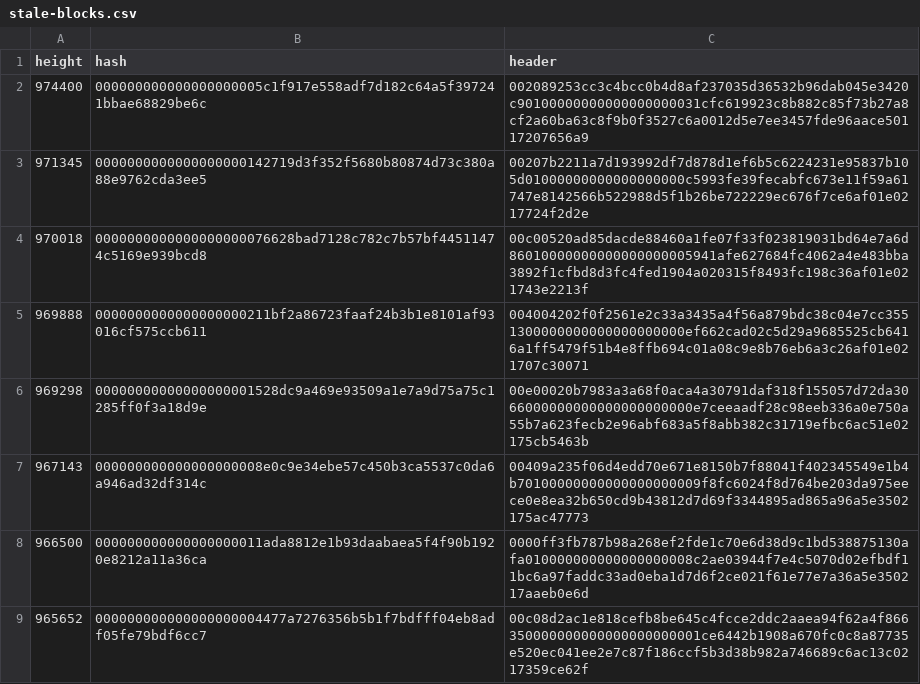
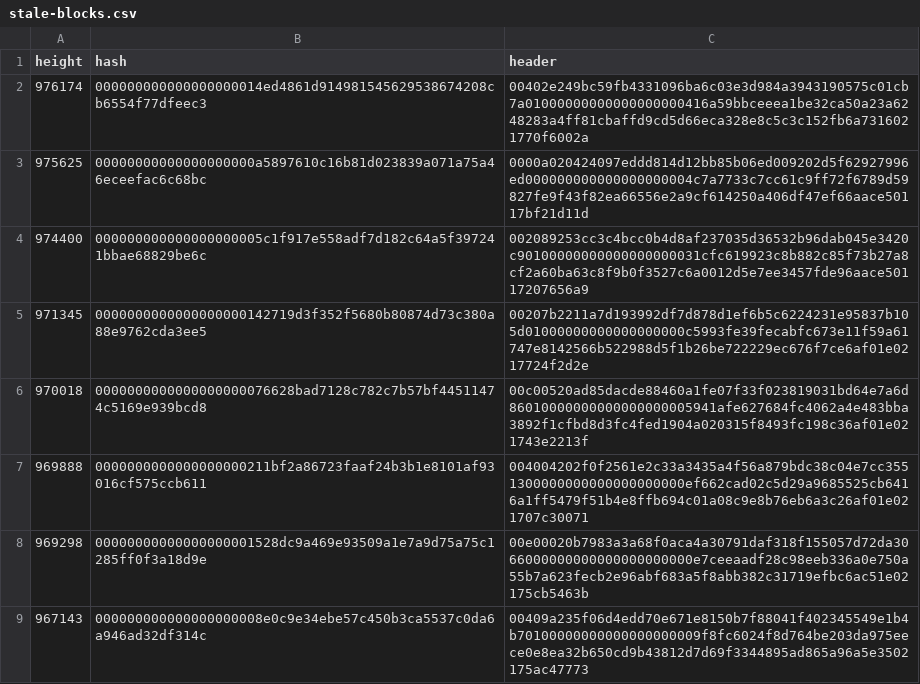
Before and after one commit to bitcoin-data/stale-blocks, a CSV file: stale-blocks.csv, drawn as a sheet; only a part is shown; the shorter side is filled out with more unchanged rows; the diff names each change by its address in the sheet, - before the commit and + after, or states it on an @@ line.

```diff
--- a/stale-blocks.csv
+++ b/stale-blocks.csv
+row 2: 976174 | 000000000000000000014ed4861d914981545629538674208cb6554f77dfeec3 | 00402e249bc59fb4331096ba6c03e3d984a3943190575c01cb7a01000000000000000000416a59bbceeea1be32ca50a23a6248283a4ff81cbaffd9cd5d66eca328e8c5c3c152fb6a7316021770f6002a
+row 3: 975625 | 00000000000000000000a5897610c16b81d023839a071a75a46eceefac6c68bc | 0000a020424097eddd814d12bb85b06ed009202d5f62927996ed000000000000000000004c7a7733c7cc61c9ff72f6789d59827fe9f43f82ea66556e2a9cf614250a406df47ef66aace50117bf21d11d
```
Also changed, not shown: 2 other files.
